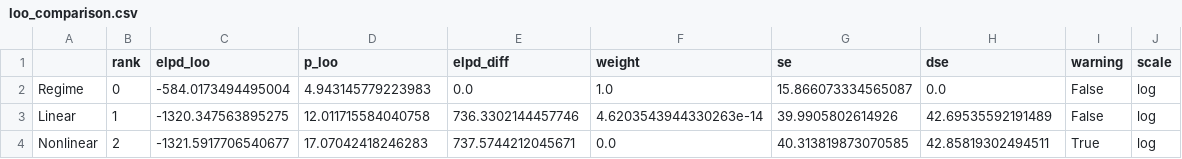
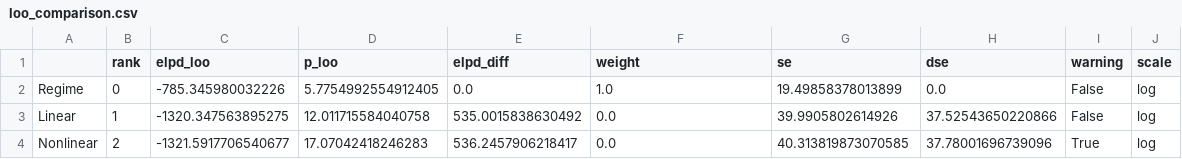
Before and after one commit to pymc-labs/congrats_you_have_a_dag, a CSV file: figures/loo_comparison.csv, drawn as a sheet.

```diff
--- a/figures/loo_comparison.csv
+++ b/figures/loo_comparison.csv
@@ -1,4 +1,4 @@
 ,rank,elpd_loo,p_loo,elpd_diff,weight,se,dse,warning,scale
-Regime,0,-584.0173494495004,4.943145779223983,0.0,1.0,15.866073334565087,0.0,False,log
-Linear,1,-1320.347563895275,12.011715584040758,736.3302144457746,4.6203543944330263e-14,39.9905802614926,42.69535592191489,False,log
-Nonlinear,2,-1321.5917706540677,17.07042418246283,737.5744212045671,0.0,40.313819873070585,42.85819302494511,True,log
+Regime,0,-785.345980032226,5.7754992554912405,0.0,1.0,19.49858378013899,0.0,False,log
+Linear,1,-1320.347563895275,12.011715584040758,535.0015838630492,0.0,39.9905802614926,37.52543650220866,False,log
+Nonlinear,2,-1321.5917706540677,17.07042418246283,536.2457906218417,0.0,40.313819873070585,37.78001696739096,True,log
```
Also changed, not shown: 6 other files.
